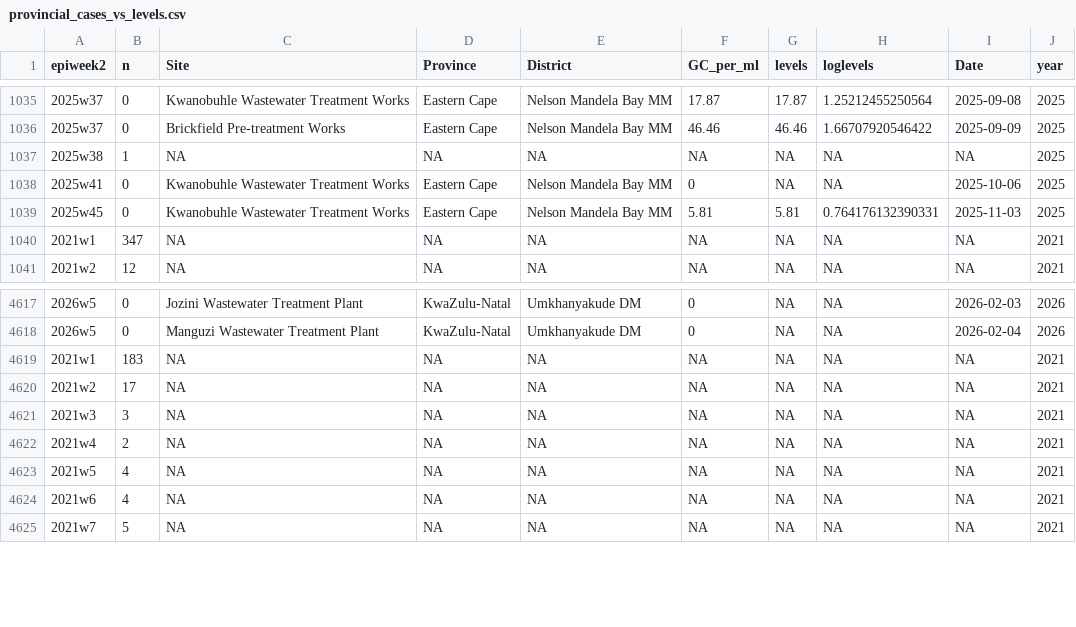
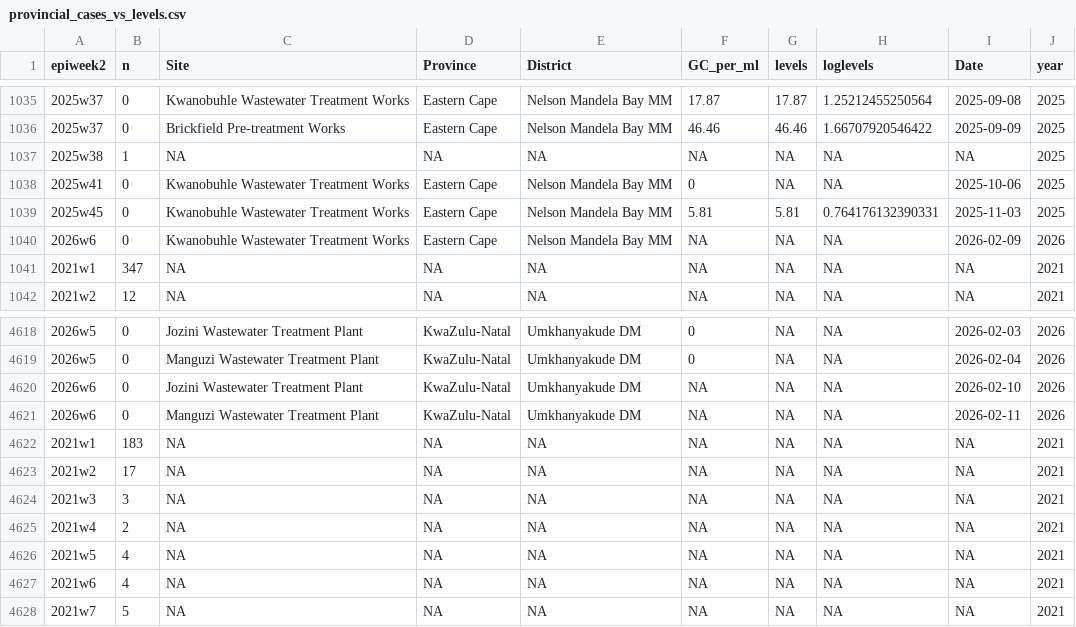
Before and after one commit to NICD-Wastewater-Genomics/NICD-Dash-Data, a CSV file: provincial_cases_vs_levels.csv, drawn as a sheet; only a part is shown, gaps mark what is left out; the diff names each change by its address in the sheet, - before the commit and + after, or states it on an @@ line.

Commit message:
automated quantitative data update

```diff
--- a/provincial_cases_vs_levels.csv
+++ b/provincial_cases_vs_levels.csv
+row 1040: 2026w6 | 0 | Kwanobuhle Wastewater Treatment Works | Eastern Cape | Nelson Mandela Bay MM | NA | NA | NA | 2026-02-09 | 2026
+row 4620: 2026w6 | 0 | Jozini Wastewater Treatment Plant | KwaZulu-Natal | Umkhanyakude DM | NA | NA | NA | 2026-02-10 | 2026
+row 4621: 2026w6 | 0 | Manguzi Wastewater Treatment Plant | KwaZulu-Natal | Umkhanyakude DM | NA | NA | NA | 2026-02-11 | 2026
```
Also changed, not shown: rsa_cases_vs_levels.csv.
